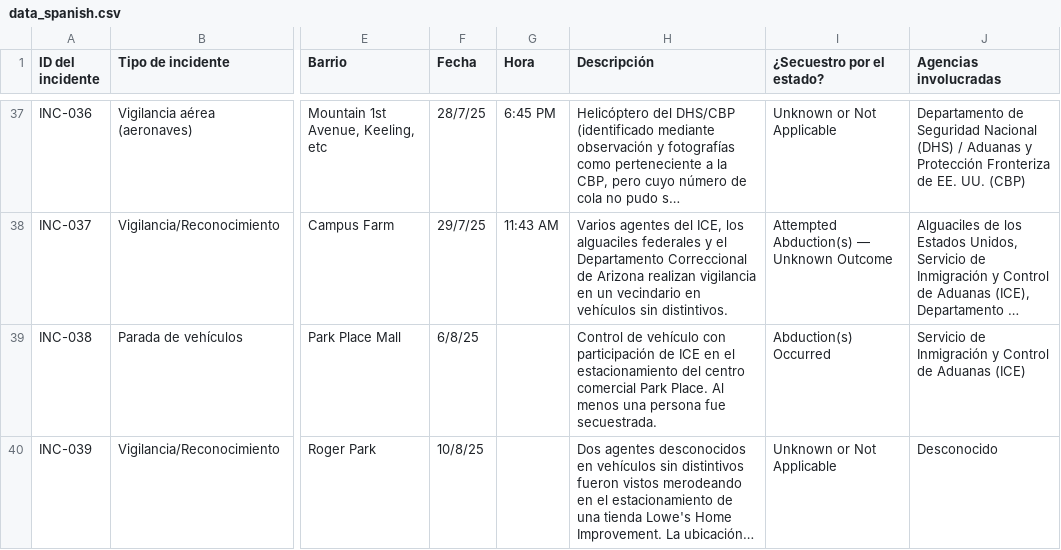
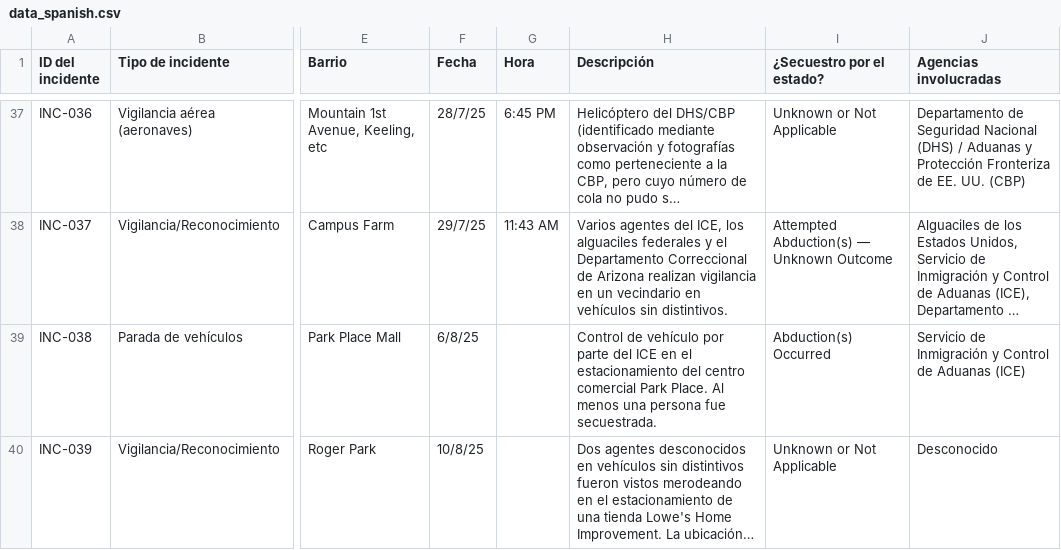
Before and after one commit to duganmeyer/Migra-Map-Data, a CSV file: data_spanish.csv, drawn as a sheet; only a part is shown, gaps mark what is left out; long unchanged cells end in …; the diff covers the shown part only; the diff names each change by its address in the sheet, - before the commit and + after, or states it on an @@ line.

```diff
--- a/data_spanish.csv
+++ b/data_spanish.csv
-H39 (Descripción): …de vehículo con participación de ICE en…
+H39 (Descripción): …de vehículo por parte del ICE en…
```
Also changed, not shown: 9 edited cells elsewhere in this file, data_spanish_latest.csv.
